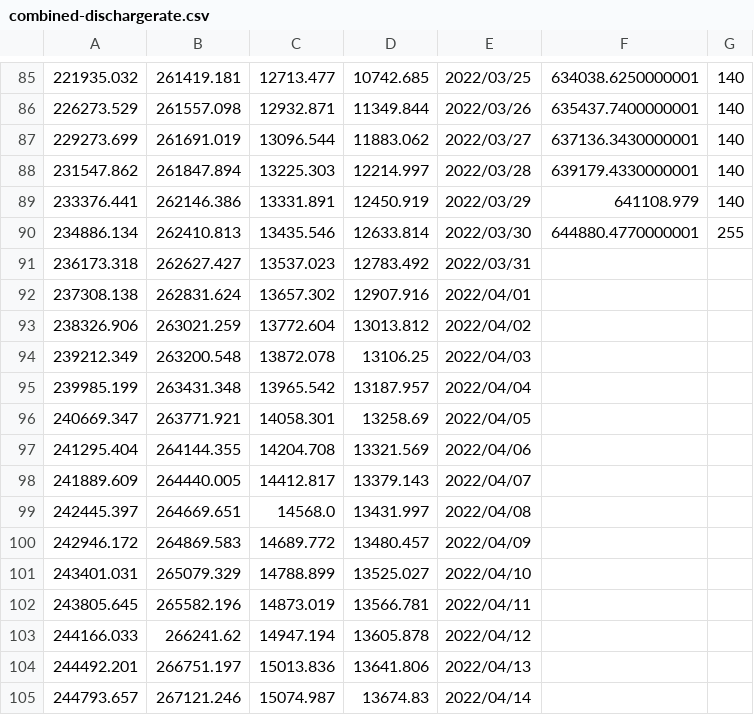
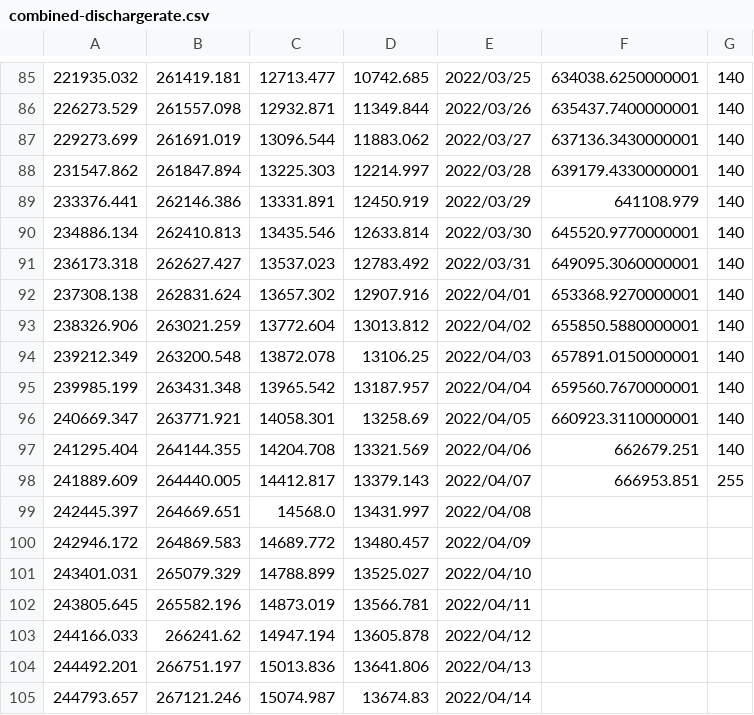
Before and after one commit to DPIclimate/pilot-reports, a CSV file: data/combined-dischargerate.csv, drawn as a sheet; only a part is shown, gaps mark what is left out.

```diff
--- a/data/combined-dischargerate.csv
+++ b/data/combined-dischargerate.csv
@@ -89,11 +89,11 @@
 233376.441,262146.386,13331.891,12450.919,2022/03/29,641108.979,140
-234886.134,262410.813,13435.546,12633.814,2022/03/30,644880.4770000001,255
-236173.318,262627.427,13537.023,12783.492,2022/03/31,,
-237308.138,262831.624,13657.302,12907.916,2022/04/01,,
-238326.906,263021.259,13772.604,13013.812,2022/04/02,,
-239212.349,263200.548,13872.078,13106.25,2022/04/03,,
-239985.199,263431.348,13965.542,13187.957,2022/04/04,,
-240669.347,263771.921,14058.301,13258.69,2022/04/05,,
-241295.404,264144.355,14204.708,13321.569,2022/04/06,,
-241889.609,264440.005,14412.817,13379.143,2022/04/07,,
+234886.134,262410.813,13435.546,12633.814,2022/03/30,645520.9770000001,140
+236173.318,262627.427,13537.023,12783.492,2022/03/31,649095.3060000001,140
+237308.138,262831.624,13657.302,12907.916,2022/04/01,653368.9270000001,140
+238326.906,263021.259,13772.604,13013.812,2022/04/02,655850.5880000001,140
+239212.349,263200.548,13872.078,13106.25,2022/04/03,657891.0150000001,140
+239985.199,263431.348,13965.542,13187.957,2022/04/04,659560.7670000001,140
+240669.347,263771.921,14058.301,13258.69,2022/04/05,660923.3110000001,140
+241295.404,264144.355,14204.708,13321.569,2022/04/06,662679.251,140
+241889.609,264440.005,14412.817,13379.143,2022/04/07,666953.851,255
 242445.397,264669.651,14568.0,13431.997,2022/04/08,,
```
Also changed, not shown: data/combined-precipitation.csv, data/weekly-temperature-table.csv, 29 other files.
